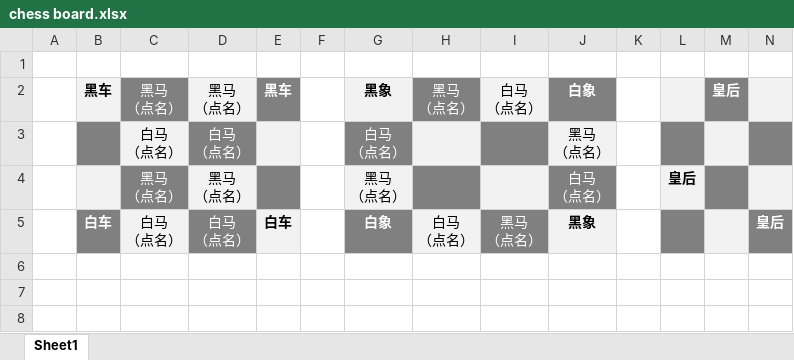
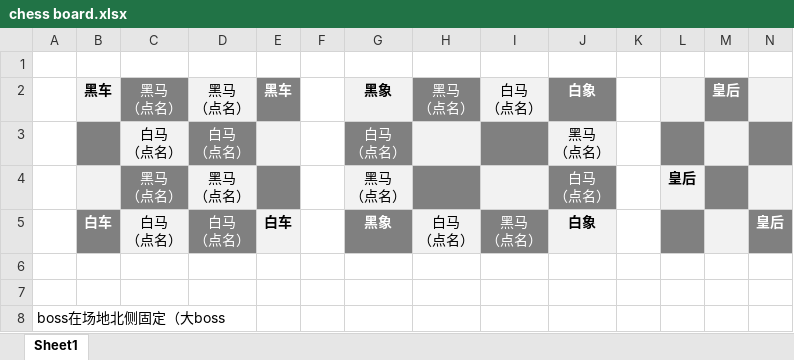
Before and after one commit to tufuchipaji/Tiera, an Excel workbook: 草稿/chess board.xlsx, sheet Sheet1, drawn as a sheet; only a part is shown; values as stored, in another font and other column widths than the file's, no borders; rows hold the shown columns only; the diff names each change by its address in the sheet, - before the commit and + after, or states it on an @@ line.

Commit message:
小红帽剧场翻译和草稿

```diff
--- a/草稿/chess board.xlsx (sheet Sheet1)
+++ b/草稿/chess board.xlsx (sheet Sheet1)
-G5: 白象
+G5: 黑象
-J5: 黑象
+J5: 白象
+row 6: (empty)
+row 7: (empty)
+row 8: boss在场地北侧固定（大boss
```
